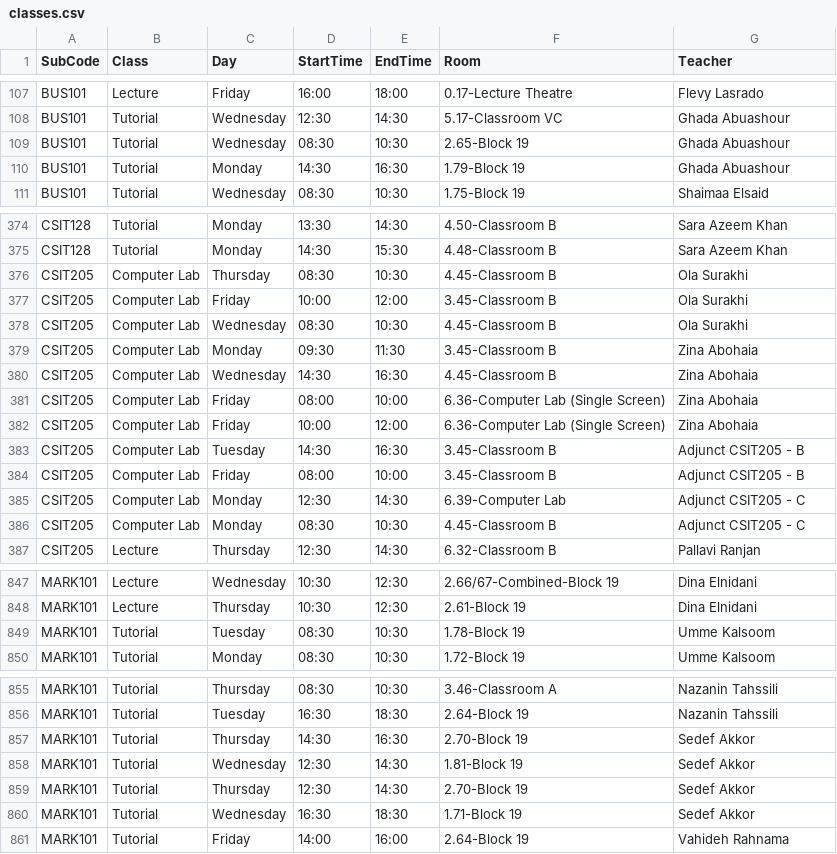
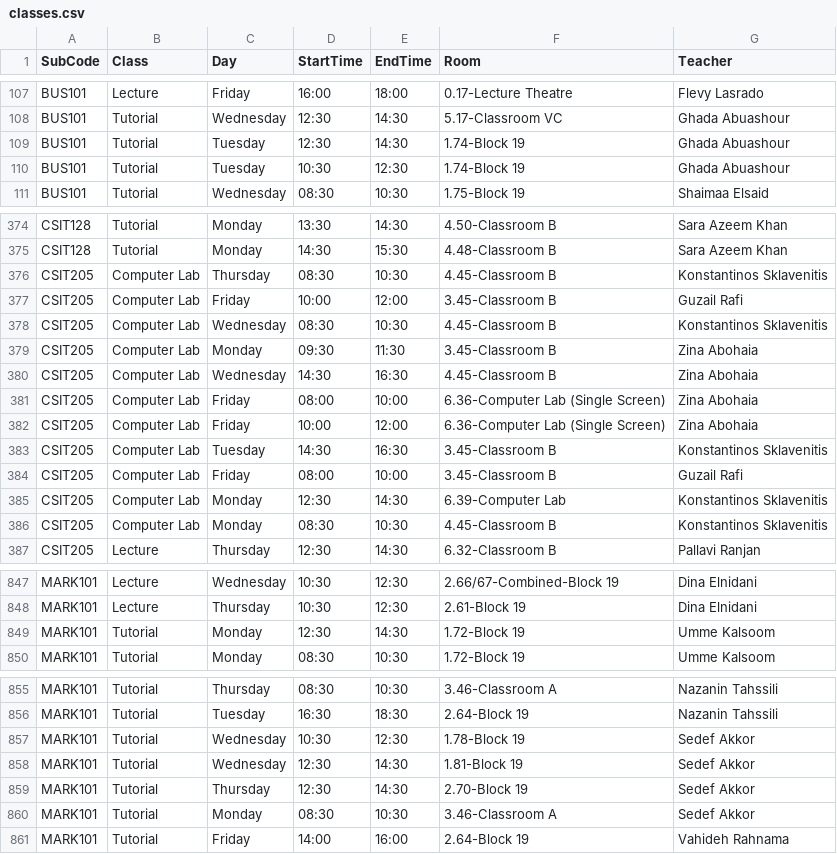
Before and after one commit to tahayparker/vacansee, a CSV file: public/classes.csv, drawn as a sheet; only a part is shown, gaps mark what is left out; the diff covers the shown part only.

```diff
--- a/public/classes.csv
+++ b/public/classes.csv
@@ -108,4 +108,4 @@ BUS101,Lecture,Friday,16:00,18:00,0.17-Lecture Theatre,Flevy Lasrado
 BUS101,Tutorial,Wednesday,12:30,14:30,5.17-Classroom VC,Ghada Abuashour
-BUS101,Tutorial,Wednesday,08:30,10:30,2.65-Block 19,Ghada Abuashour
-BUS101,Tutorial,Monday,14:30,16:30,1.79-Block 19,Ghada Abuashour
+BUS101,Tutorial,Tuesday,12:30,14:30,1.74-Block 19,Ghada Abuashour
+BUS101,Tutorial,Tuesday,10:30,12:30,1.74-Block 19,Ghada Abuashour
 BUS101,Tutorial,Wednesday,08:30,10:30,1.75-Block 19,Shaimaa Elsaid
@@ -375,5 +375,5 @@ CSIT128,Tutorial,Monday,13:30,14:30,4.50-Classroom B,Sara Azeem Khan
 CSIT128,Tutorial,Monday,14:30,15:30,4.48-Classroom B,Sara Azeem Khan
-CSIT205,Computer Lab,Thursday,08:30,10:30,4.45-Classroom B,Ola Surakhi
-CSIT205,Computer Lab,Friday,10:00,12:00,3.45-Classroom B,Ola Surakhi
-CSIT205,Computer Lab,Wednesday,08:30,10:30,4.45-Classroom B,Ola Surakhi
+CSIT205,Computer Lab,Thursday,08:30,10:30,4.45-Classroom B,Konstantinos Sklavenitis
+CSIT205,Computer Lab,Friday,10:00,12:00,3.45-Classroom B,Guzail Rafi
+CSIT205,Computer Lab,Wednesday,08:30,10:30,4.45-Classroom B,Konstantinos Sklavenitis
 CSIT205,Computer Lab,Monday,09:30,11:30,3.45-Classroom B,Zina Abohaia
@@ -382,6 +382,6 @@ CSIT205,Computer Lab,Friday,08:00,10:00,6.36-Computer Lab (Single Screen),Zina A
 CSIT205,Computer Lab,Friday,10:00,12:00,6.36-Computer Lab (Single Screen),Zina Abohaia
-CSIT205,Computer Lab,Tuesday,14:30,16:30,3.45-Classroom B,Adjunct CSIT205 - B
-CSIT205,Computer Lab,Friday,08:00,10:00,3.45-Classroom B,Adjunct CSIT205 - B
-CSIT205,Computer Lab,Monday,12:30,14:30,6.39-Computer Lab,Adjunct CSIT205 - C
-CSIT205,Computer Lab,Monday,08:30,10:30,4.45-Classroom B,Adjunct CSIT205 - C
+CSIT205,Computer Lab,Tuesday,14:30,16:30,3.45-Classroom B,Konstantinos Sklavenitis
+CSIT205,Computer Lab,Friday,08:00,10:00,3.45-Classroom B,Guzail Rafi
+CSIT205,Computer Lab,Monday,12:30,14:30,6.39-Computer Lab,Konstantinos Sklavenitis
+CSIT205,Computer Lab,Monday,08:30,10:30,4.45-Classroom B,Konstantinos Sklavenitis
 CSIT205,Lecture,Thursday,12:30,14:30,6.32-Classroom B,Pallavi Ranjan
@@ -848,3 +848,3 @@ MARK101,Lecture,Wednesday,10:30,12:30,2.66/67-Combined-Block 19,Dina Elnidani
 MARK101,Lecture,Thursday,10:30,12:30,2.61-Block 19,Dina Elnidani
-MARK101,Tutorial,Tuesday,08:30,10:30,1.78-Block 19,Umme Kalsoom
+MARK101,Tutorial,Monday,12:30,14:30,1.72-Block 19,Umme Kalsoom
 MARK101,Tutorial,Monday,08:30,10:30,1.72-Block 19,Umme Kalsoom
@@ -856,6 +856,6 @@ MARK101,Tutorial,Thursday,08:30,10:30,3.46-Classroom A,Nazanin Tahssili
 MARK101,Tutorial,Tuesday,16:30,18:30,2.64-Block 19,Nazanin Tahssili
-MARK101,Tutorial,Thursday,14:30,16:30,2.70-Block 19,Sedef Akkor
+MARK101,Tutorial,Wednesday,10:30,12:30,1.78-Block 19,Sedef Akkor
 MARK101,Tutorial,Wednesday,12:30,14:30,1.81-Block 19,Sedef Akkor
 MARK101,Tutorial,Thursday,12:30,14:30,2.70-Block 19,Sedef Akkor
-MARK101,Tutorial,Wednesday,16:30,18:30,1.71-Block 19,Sedef Akkor
+MARK101,Tutorial,Monday,08:30,10:30,3.46-Classroom A,Sedef Akkor
 MARK101,Tutorial,Friday,14:00,16:00,2.64-Block 19,Vahideh Rahnama
```
Also changed, not shown: 2 added rows, 2 removed rows and 52 edited cells elsewhere in this file.
